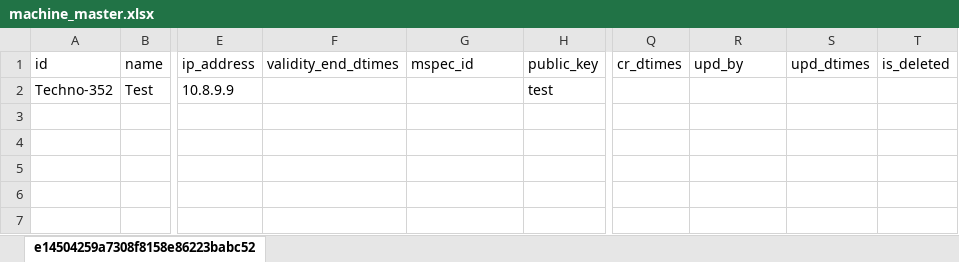
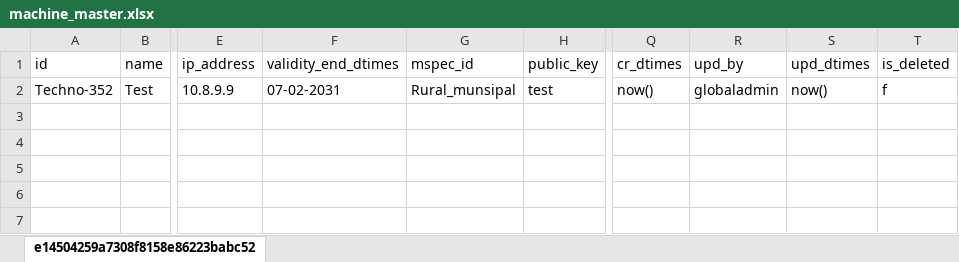
Before and after one commit to tf-nira/mosip-data_bkp, an Excel workbook: mosip_master/xlsx/machine_master.xlsx, sheet e14504259a7308f8158e86223babc52, drawn as a sheet; only a part is shown, gaps mark what is left out; values as stored, in another font and other column widths than the file's, no borders; the diff names each change by its address in the sheet, - before the commit and + after, or states it on an @@ line.

Commit message:
machine_master

```diff
--- a/mosip_master/xlsx/machine_master.xlsx (sheet e14504259a7308f8158e86223babc52)
+++ b/mosip_master/xlsx/machine_master.xlsx (sheet e14504259a7308f8158e86223babc52)
-F2 (validity_end_dtimes): (empty)
+F2 (validity_end_dtimes): 07-02-2031
-G2 (mspec_id): (empty)
+G2 (mspec_id): Rural_munsipal
-Q2 (cr_dtimes): (empty)
+Q2 (cr_dtimes): now()
-R2 (upd_by): (empty)
+R2 (upd_by): globaladmin
-S2 (upd_dtimes): (empty)
+S2 (upd_dtimes): now()
-T2 (is_deleted): (empty)
+T2 (is_deleted): f
```
